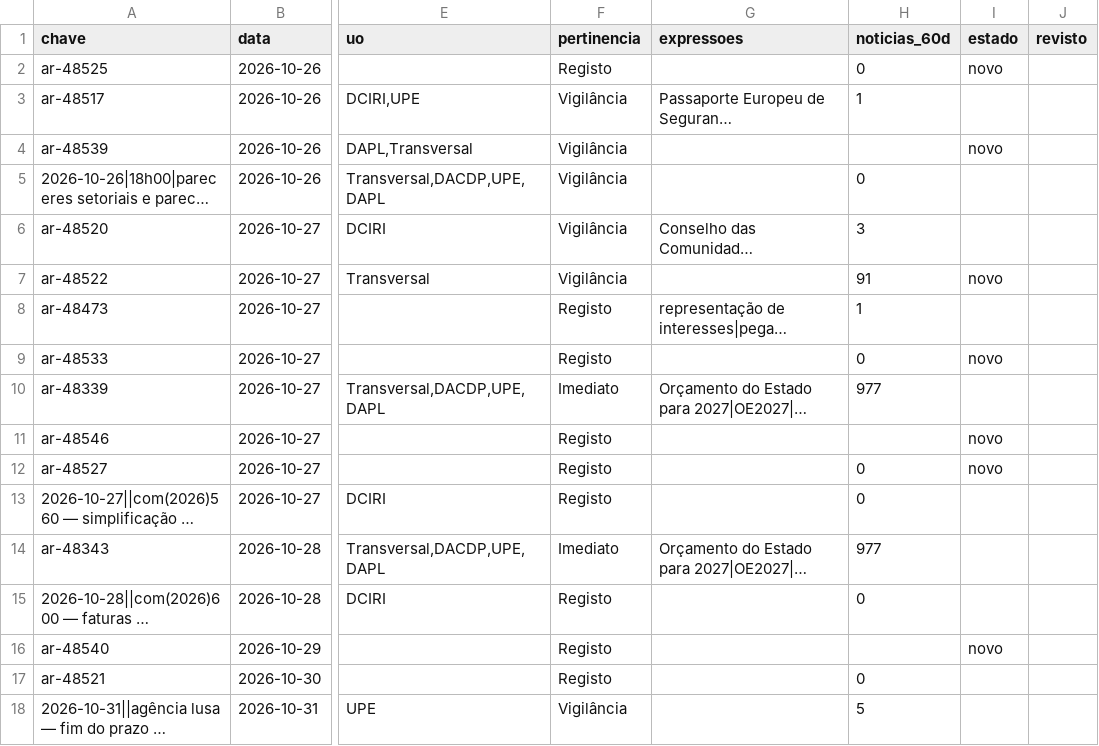
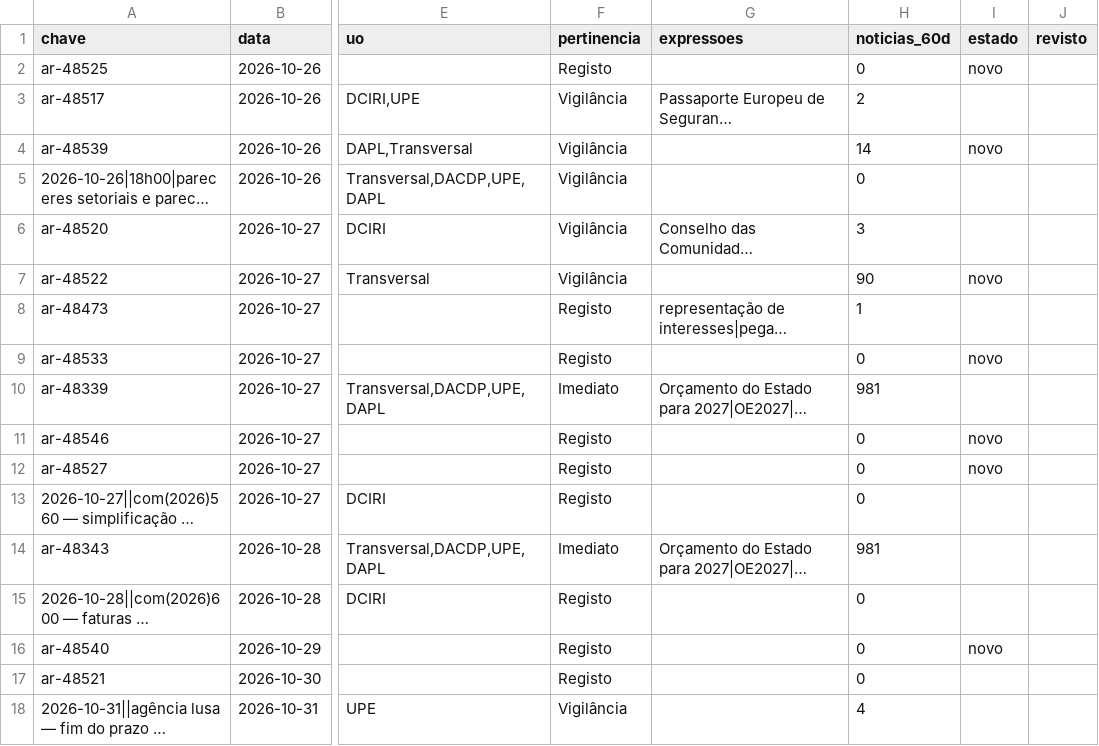
Before and after one commit to celine-mestre/ar-ahead, a CSV file: dados/triagem_semana.csv, drawn as a sheet; only a part is shown, gaps mark what is left out; long unchanged cells end in …; the diff names each change by its address in the sheet, - before the commit and + after, or states it on an @@ line.

```diff
--- a/dados/triagem_semana.csv
+++ b/dados/triagem_semana.csv
-H3 (noticias_60d): 1
+H3 (noticias_60d): 2
-H4 (noticias_60d): (empty)
+H4 (noticias_60d): 14
-H7 (noticias_60d): 91
+H7 (noticias_60d): 90
-H10 (noticias_60d): 977
+H10 (noticias_60d): 981
-H11 (noticias_60d): (empty)
+H11 (noticias_60d): 0
-H14 (noticias_60d): 977
+H14 (noticias_60d): 981
-H16 (noticias_60d): (empty)
+H16 (noticias_60d): 0
-H18 (noticias_60d): 5
+H18 (noticias_60d): 4
```
Also changed, not shown: 11 other files.
